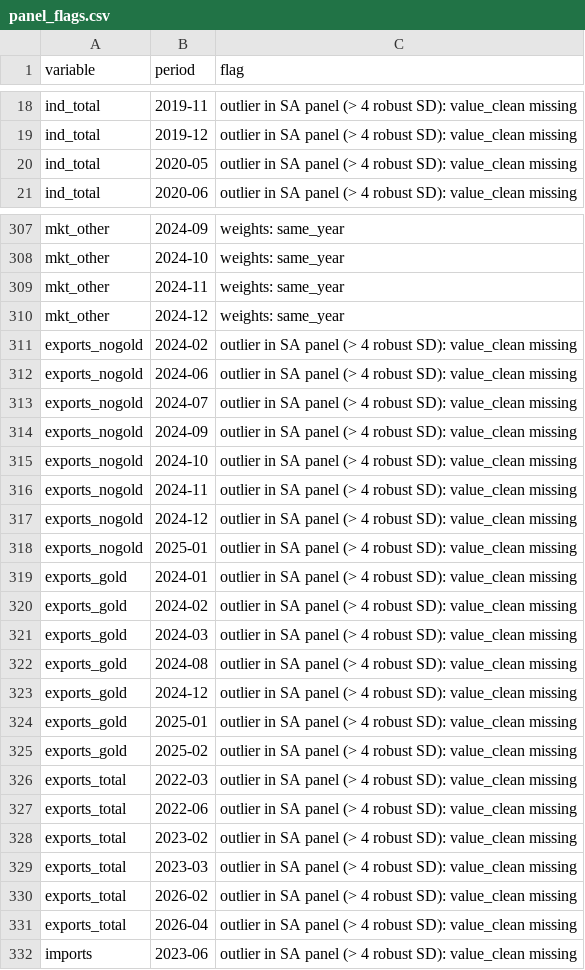
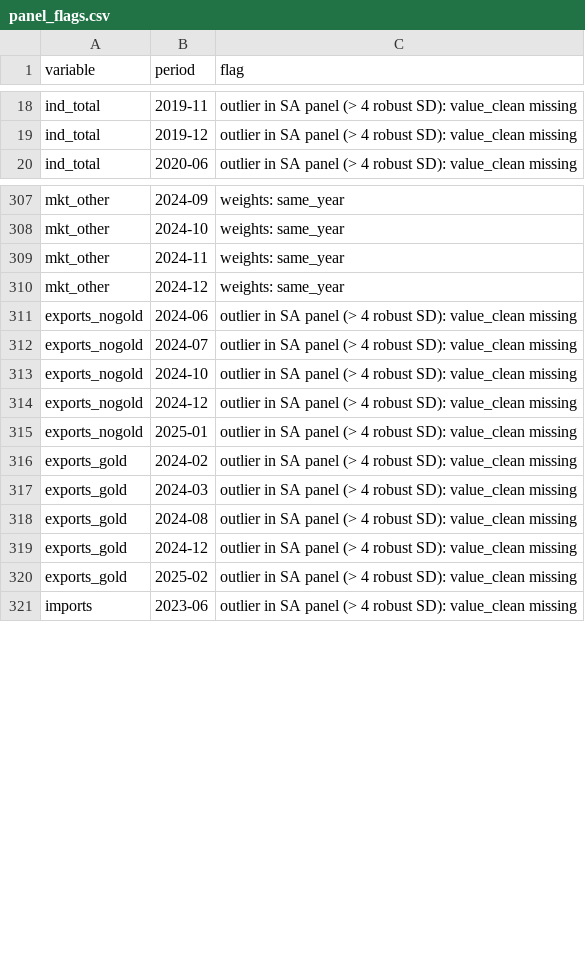
Before and after one commit to mrshohruh/nowcasting, a CSV file: panels/panel_flags.csv, drawn as a sheet; only a part is shown, gaps mark what is left out; removed rows and columns are numbered as before the commit, all else as after; the diff covers the shown part only; the diff names each change by its address in the sheet, - before the commit and + after, or states it on an @@ line.

```diff
--- a/panels/panel_flags.csv
+++ b/panels/panel_flags.csv
-row 20: ind_total | 2020-05 | outlier in SA panel (> 4 robust SD): value_clean missing
-row 311: exports_nogold | 2024-02 | outlier in SA panel (> 4 robust SD): value_clean missing
-row 314: exports_nogold | 2024-09 | outlier in SA panel (> 4 robust SD): value_clean missing
-row 316: exports_nogold | 2024-11 | outlier in SA panel (> 4 robust SD): value_clean missing
-row 319: exports_gold | 2024-01 | outlier in SA panel (> 4 robust SD): value_clean missing
-row 324: exports_gold | 2025-01 | outlier in SA panel (> 4 robust SD): value_clean missing
-row 326: exports_total | 2022-03 | outlier in SA panel (> 4 robust SD): value_clean missing
-row 327: exports_total | 2022-06 | outlier in SA panel (> 4 robust SD): value_clean missing
-row 328: exports_total | 2023-02 | outlier in SA panel (> 4 robust SD): value_clean missing
-row 329: exports_total | 2023-03 | outlier in SA panel (> 4 robust SD): value_clean missing
-row 330: exports_total | 2026-02 | outlier in SA panel (> 4 robust SD): value_clean missing
-row 331: exports_total | 2026-04 | outlier in SA panel (> 4 robust SD): value_clean missing
```
Also changed, not shown: 1 added row, 2 removed rows and 1 edited cell elsewhere in this file, latest.csv, panels/panel_meta.csv, 53 other files.
